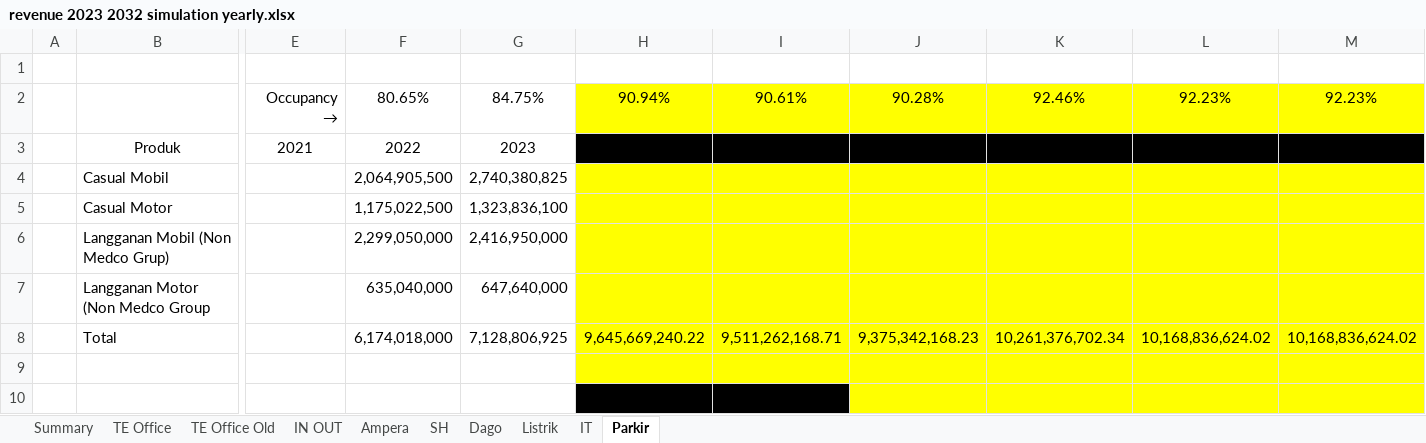
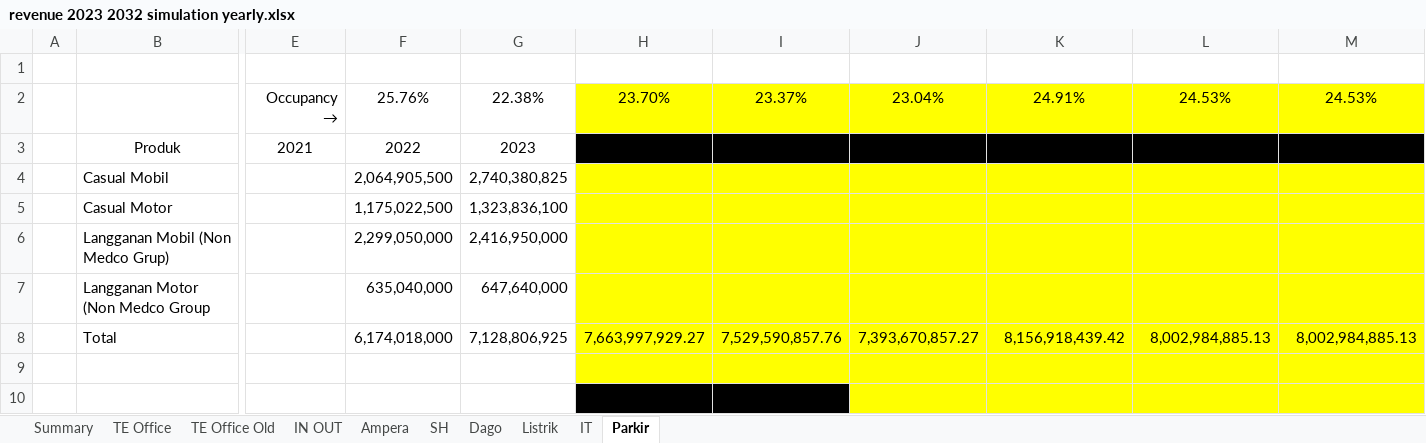
Before and after one commit to samawi/office, an Excel workbook: revenue-streamlit/revenue 2023 2032 simulation yearly.xlsx, sheet Parkir, drawn as a sheet; only a part is shown, gaps mark what is left out; values as stored, in another font and other column widths than the file's, no borders; table styles not drawn; removed rows and columns are numbered as before the commit, all else as after; rows hold the shown columns only; the diff names each change by its address in the sheet, - before the commit and + after, or states it on an @@ line.

```diff
--- a/revenue-streamlit/revenue 2023 2032 simulation yearly.xlsx (sheet Parkir)
+++ b/revenue-streamlit/revenue 2023 2032 simulation yearly.xlsx (sheet Parkir)
-row 2:  |  | Occupancy → | 80.65% | 84.75% | 90.94% | 90.61% | 90.28% | 92.46% | 92.23% | 92.23%
+row 2:  |  | Occupancy → | 25.76% | 22.38% | 23.70% | 23.37% | 23.04% | 24.91% | 24.53% | 24.53%
-row 8:  | Total |  | 6,174,018,000 | 7,128,806,925 | 9,645,669,240.22 | 9,511,262,168.71 | 9,375,342,168.23 | 10,261,376,702.34 | 10,168,836,624.02 | 10,168,836,624.02
+row 8:  | Total |  | 6,174,018,000 | 7,128,806,925 | 7,663,997,929.27 | 7,529,590,857.76 | 7,393,670,857.27 | 8,156,918,439.42 | 8,002,984,885.13 | 8,002,984,885.13
```
Also changed, not shown: sheet Summary, sheet TE Office, sheet Listrik, charts or pictures, revenue-streamlit/tenancy_list_scenario_01C.xlsx, 3 other files.
